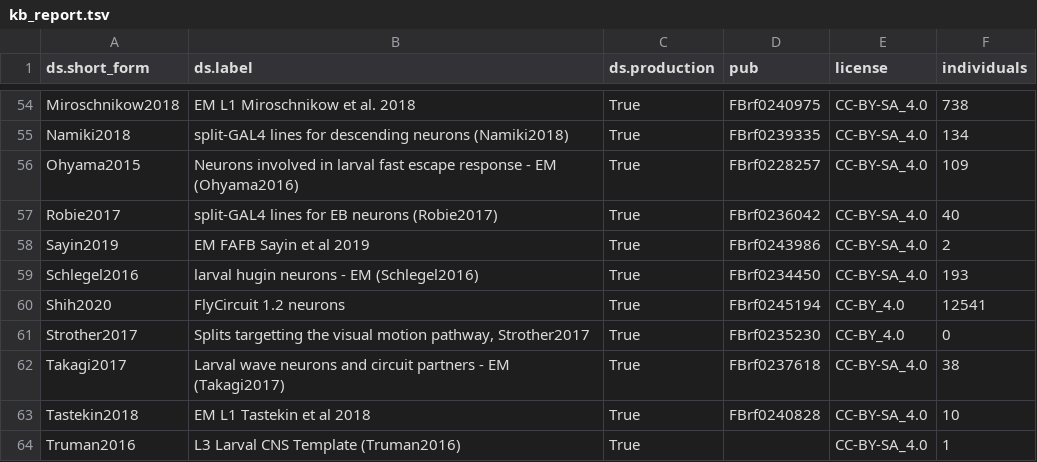
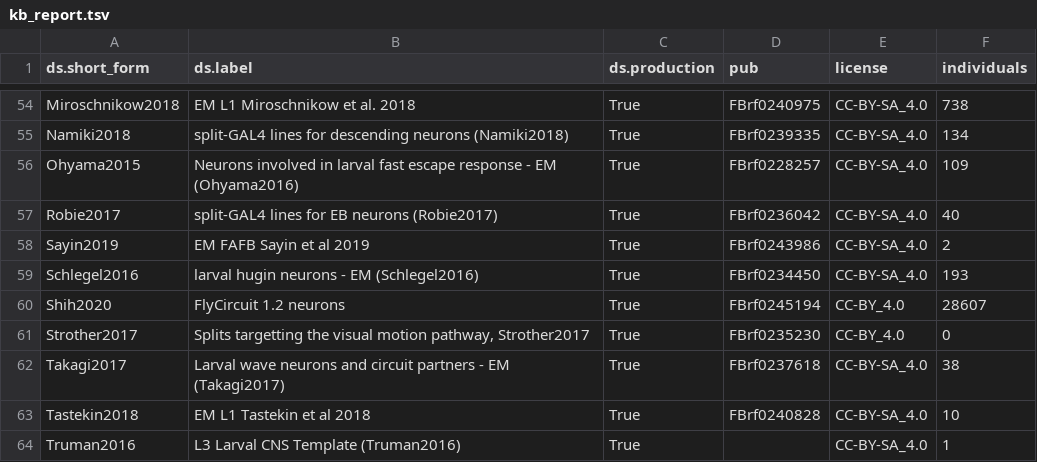
Before and after one commit to VirtualFlyBrain/VFB_reporting_results, a TSV file: kb_report.tsv, drawn as a sheet; only a part is shown, gaps mark what is left out.

```diff
--- a/kb_report.tsv
+++ b/kb_report.tsv
@@ -59,3 +59,3 @@ Sayin2019	EM FAFB Sayin et al 2019	True	FBrf0243986	CC-BY-SA_4.0	2
 Schlegel2016	larval hugin neurons - EM (Schlegel2016)	True	FBrf0234450	CC-BY-SA_4.0	193
-Shih2020	FlyCircuit 1.2 neurons	True	FBrf0245194	CC-BY_4.0	12541
+Shih2020	FlyCircuit 1.2 neurons	True	FBrf0245194	CC-BY_4.0	28607
 Strother2017	Splits targetting the visual motion pathway, Strother2017	True	FBrf0235230	CC-BY_4.0	0
```
Also changed, not shown: 1 other file.
